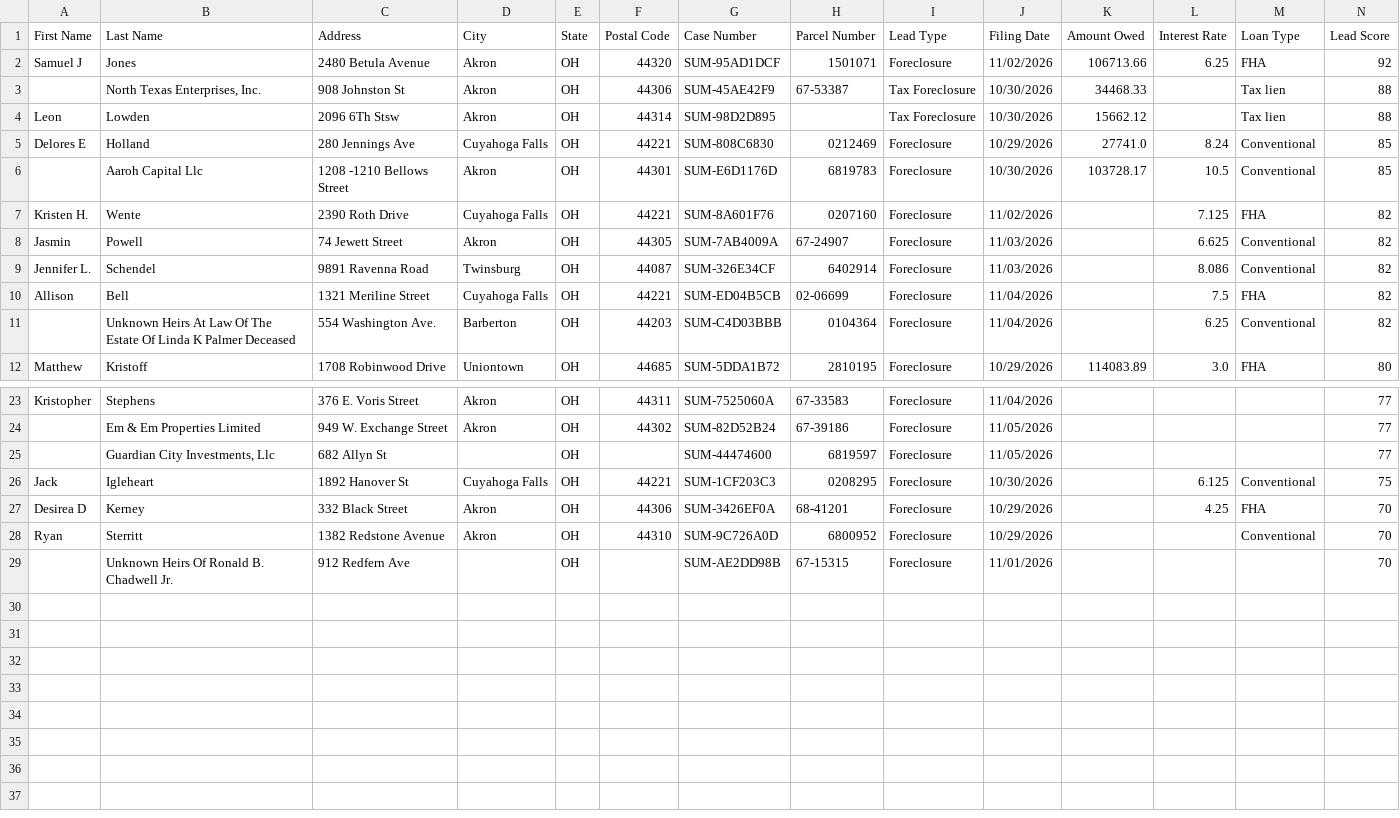
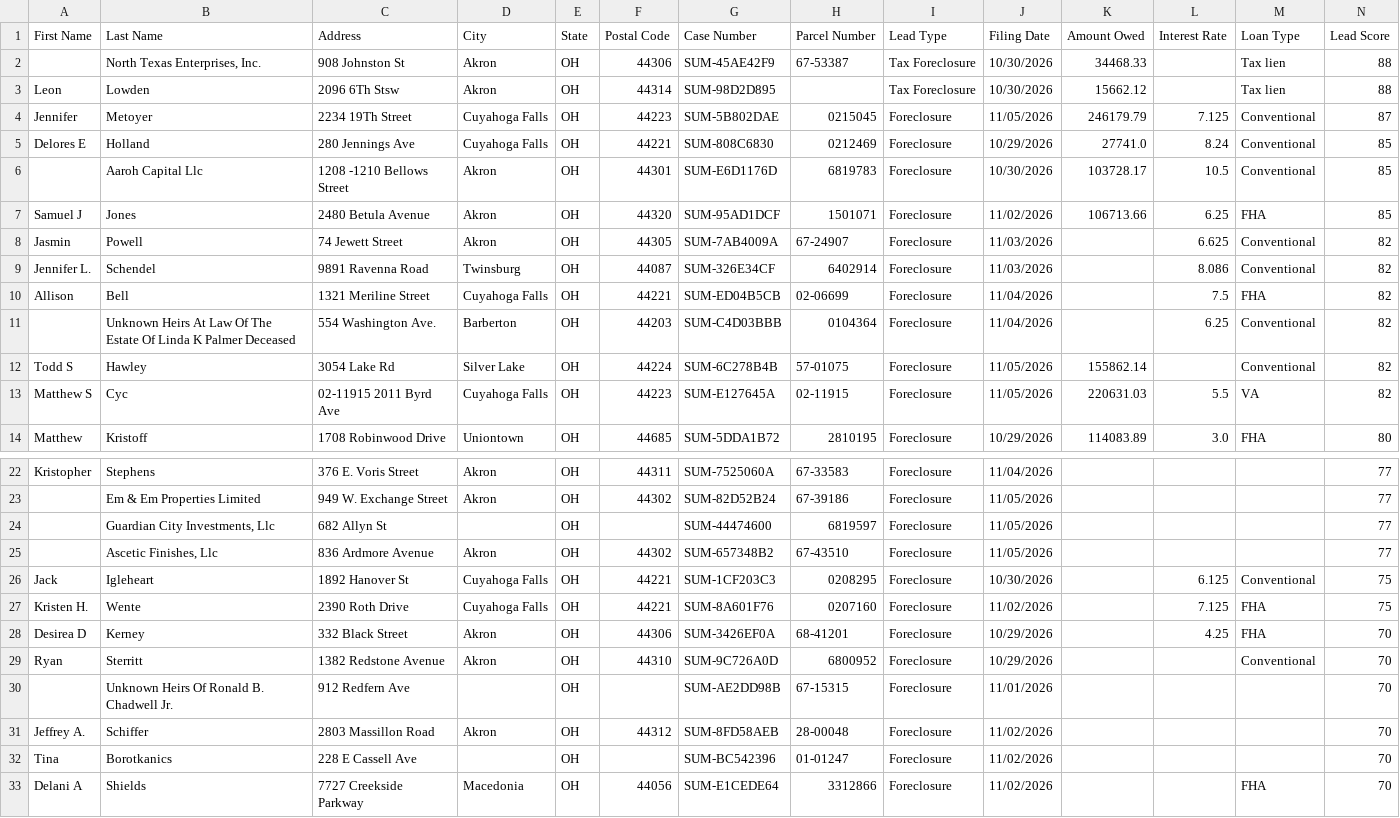
Before and after one commit to mauricewilli572000-cloud/summit-county-leads, a CSV file: dashboard/summit_ghl_export.csv, drawn as a sheet; only a part is shown, gaps mark what is left out; removed rows and columns are numbered as before the commit, all else as after; rows hold the shown columns only; the diff covers the shown part only; the diff names each change by its address in the sheet, - before the commit and + after, or states it on an @@ line.

```diff
--- a/dashboard/summit_ghl_export.csv
+++ b/dashboard/summit_ghl_export.csv
-row 2: Samuel J | Jones | 2480 Betula Avenue | Akron | OH | 44320 | SUM-95AD1DCF | 1501071 | Foreclosure | 11/02/2026 | 106713.66 | 6.25 | FHA | 92
+row 4: Jennifer | Metoyer | 2234 19Th Street | Cuyahoga Falls | OH | 44223 | SUM-5B802DAE | 0215045 | Foreclosure | 11/05/2026 | 246179.79 | 7.125 | Conventional | 87
-row 7: Kristen H. | Wente | 2390 Roth Drive | Cuyahoga Falls | OH | 44221 | SUM-8A601F76 | 0207160 | Foreclosure | 11/02/2026 |  | 7.125 | FHA | 82
+row 7: Samuel J | Jones | 2480 Betula Avenue | Akron | OH | 44320 | SUM-95AD1DCF | 1501071 | Foreclosure | 11/02/2026 | 106713.66 | 6.25 | FHA | 85
+row 12: Todd S | Hawley | 3054 Lake Rd | Silver Lake | OH | 44224 | SUM-6C278B4B | 57-01075 | Foreclosure | 11/05/2026 | 155862.14 |  | Conventional | 82
+row 13: Matthew S | Cyc | 02-11915 2011 Byrd Ave | Cuyahoga Falls | OH | 44223 | SUM-E127645A | 02-11915 | Foreclosure | 11/05/2026 | 220631.03 | 5.5 | VA | 82
+row 25:  | Ascetic Finishes, Llc | 836 Ardmore Avenue | Akron | OH | 44302 | SUM-657348B2 | 67-43510 | Foreclosure | 11/05/2026 |  |  |  | 77
+row 27: Kristen H. | Wente | 2390 Roth Drive | Cuyahoga Falls | OH | 44221 | SUM-8A601F76 | 0207160 | Foreclosure | 11/02/2026 |  | 7.125 | FHA | 75
+row 31: Jeffrey A. | Schiffer | 2803 Massillon Road | Akron | OH | 44312 | SUM-8FD58AEB | 28-00048 | Foreclosure | 11/02/2026 |  |  |  | 70
+row 32: Tina | Borotkanics | 228 E Cassell Ave |  | OH |  | SUM-BC542396 | 01-01247 | Foreclosure | 11/02/2026 |  |  |  | 70
+row 33: Delani A | Shields | 7727 Creekside Parkway | Macedonia | OH | 44056 | SUM-E1CEDE64 | 3312866 | Foreclosure | 11/02/2026 |  |  | FHA | 70
```
Also changed, not shown: 3 removed rows elsewhere in this file, 3 other files.
